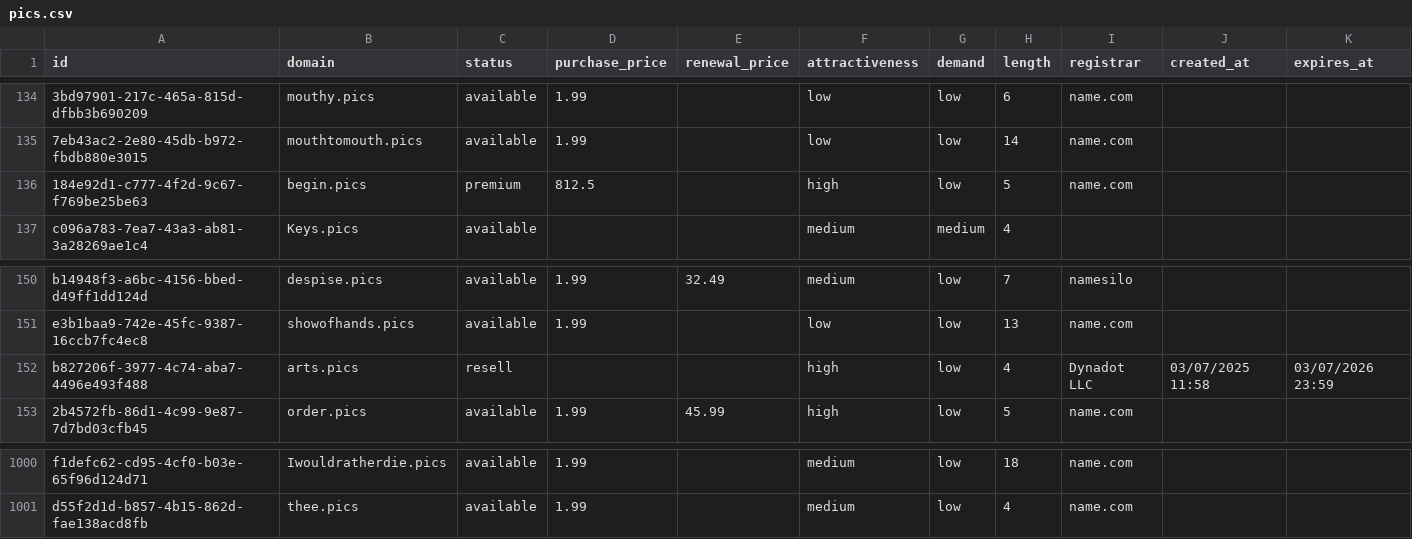
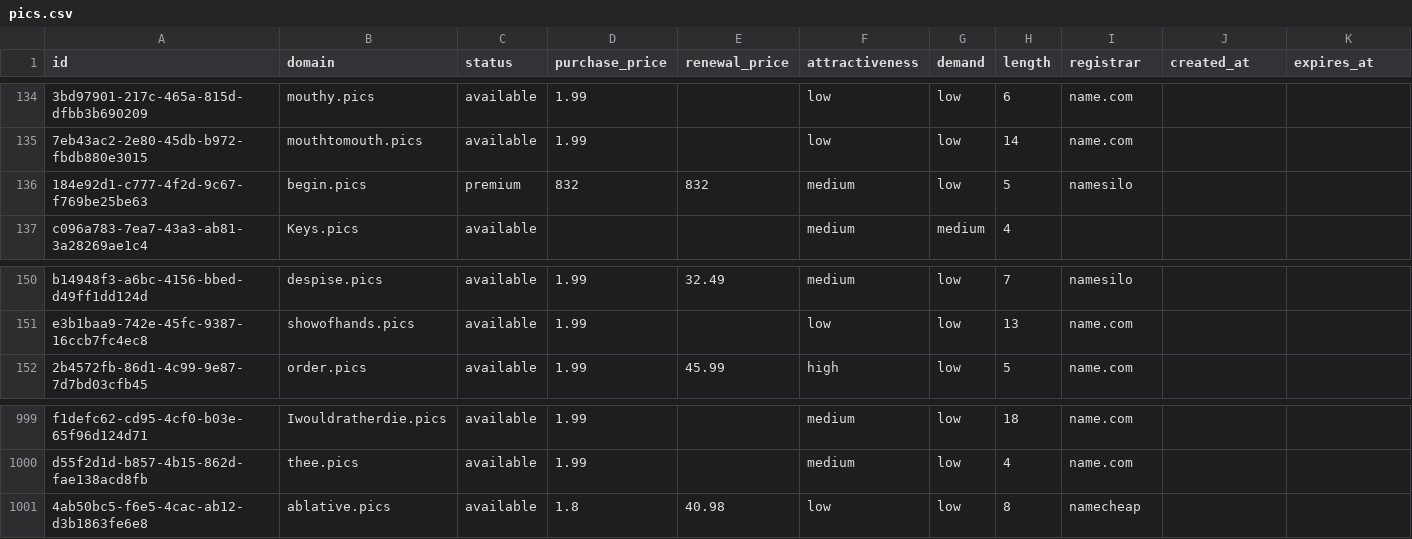
Before and after one commit to UniqueDomains/pics-oneword-domains, a CSV file: pics.csv, drawn as a sheet; only a part is shown, gaps mark what is left out; removed rows and columns are numbered as before the commit, all else as after; the diff names each change by its address in the sheet, - before the commit and + after, or states it on an @@ line.

Commit message:
Domains update

```diff
--- a/pics.csv
+++ b/pics.csv
-D136 (purchase_price): 812.5
+D136 (purchase_price): 832
-E136 (renewal_price): (empty)
+E136 (renewal_price): 832
-F136 (attractiveness): high
+F136 (attractiveness): medium
-I136 (registrar): name.com
+I136 (registrar): namesilo
-row 152: b827206f-3977-4c74-aba7-4496e493f488 | arts.pics | resell |  |  | high | low | 4 | Dynadot LLC | 03/07/2025 11:58 | 03/07/2026 23:59
+row 1001: 4ab50bc5-f6e5-4cac-ab12-d3b1863fe6e8 | ablative.pics | available | 1.8 | 40.98 | low | low | 8 | namecheap
```
Also changed, not shown: 4 other files.
